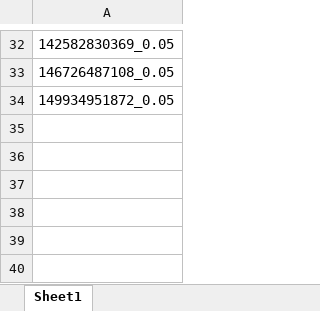
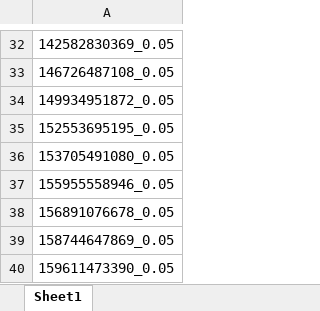
Before and after one commit to geograz/Parametric_Rockmass_Studies, an Excel workbook: output/memory_errors.xlsx, sheet Sheet1, drawn as a sheet; only a part is shown, gaps mark what is left out; values as stored, in another font and other column widths than the file's, no borders; the diff names each change by its address in the sheet, - before the commit and + after, or states it on an @@ line.

```diff
--- a/output/memory_errors.xlsx (sheet Sheet1)
+++ b/output/memory_errors.xlsx (sheet Sheet1)
+row 35: 152553695195_0.05
+row 36: 153705491080_0.05
+row 37: 155955558946_0.05
+row 38: 156891076678_0.05
+row 39: 158744647869_0.05
+row 40: 159611473390_0.05
```
Also changed, not shown: 4 other files.
